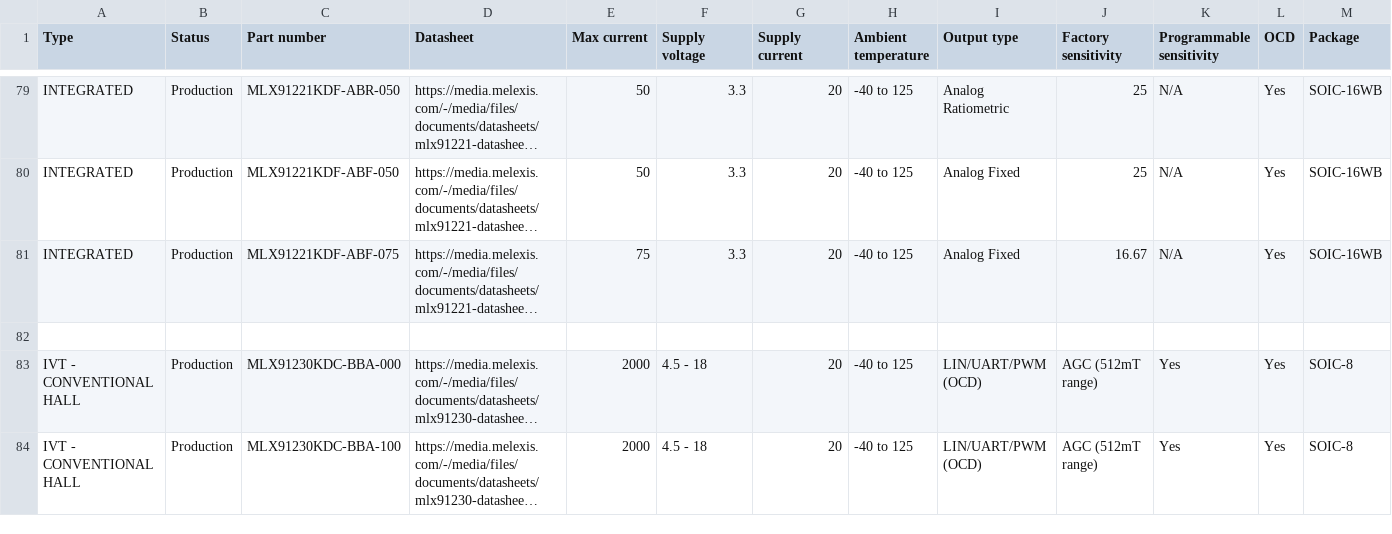
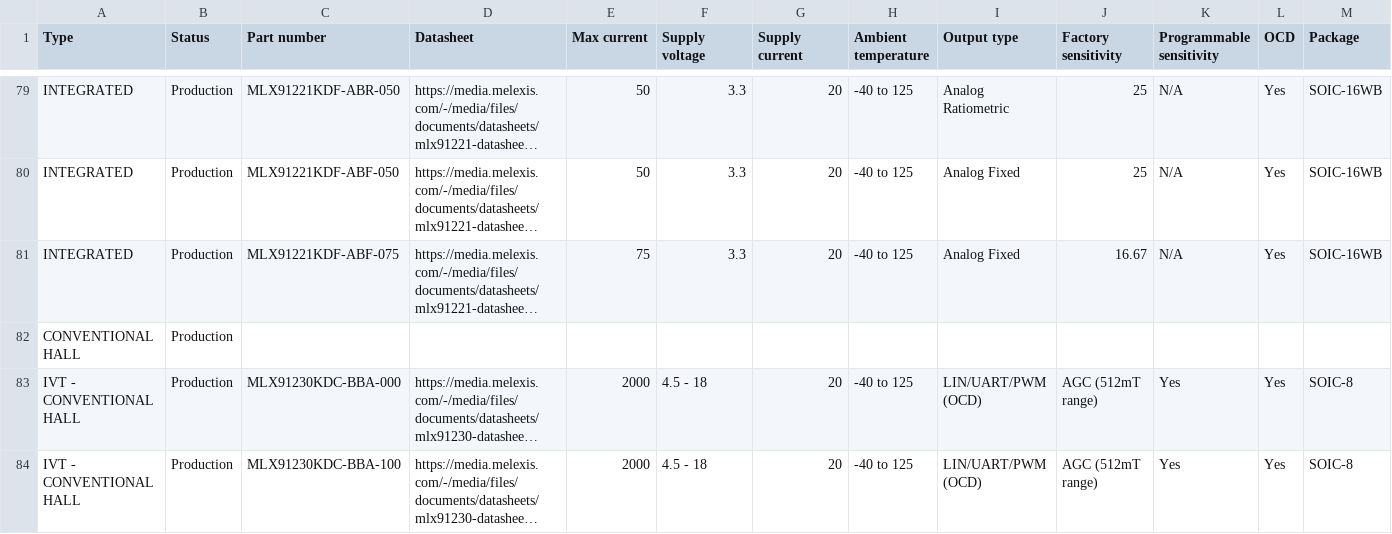
Before and after one commit to MelexisBC/Wizard--Current-Sensor-ICs-Data, a CSV file: Current-Sensor-ICs-Wizard-Data.csv, drawn as a sheet; only a part is shown, gaps mark what is left out; long unchanged cells end in …; rows hold the shown columns only; the diff names each change by its address in the sheet, - before the commit and + after, or states it on an @@ line.

Commit message:
Wizard - Current sensor ICs - Google sheet updated

```diff
--- a/Current-Sensor-ICs-Wizard-Data.csv
+++ b/Current-Sensor-ICs-Wizard-Data.csv
-row 82: (empty)
+row 82: CONVENTIONAL HALL | Production
```
